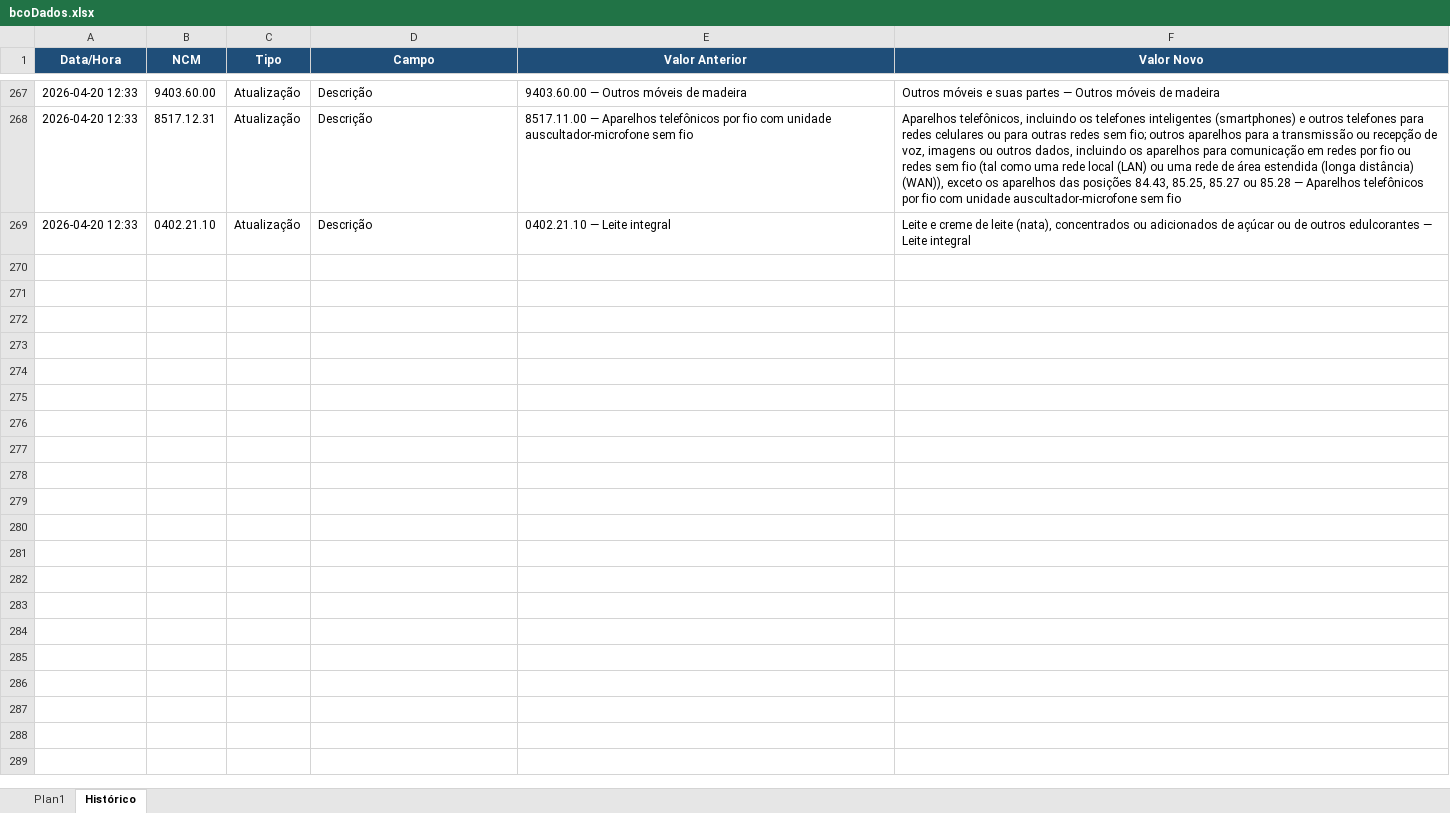
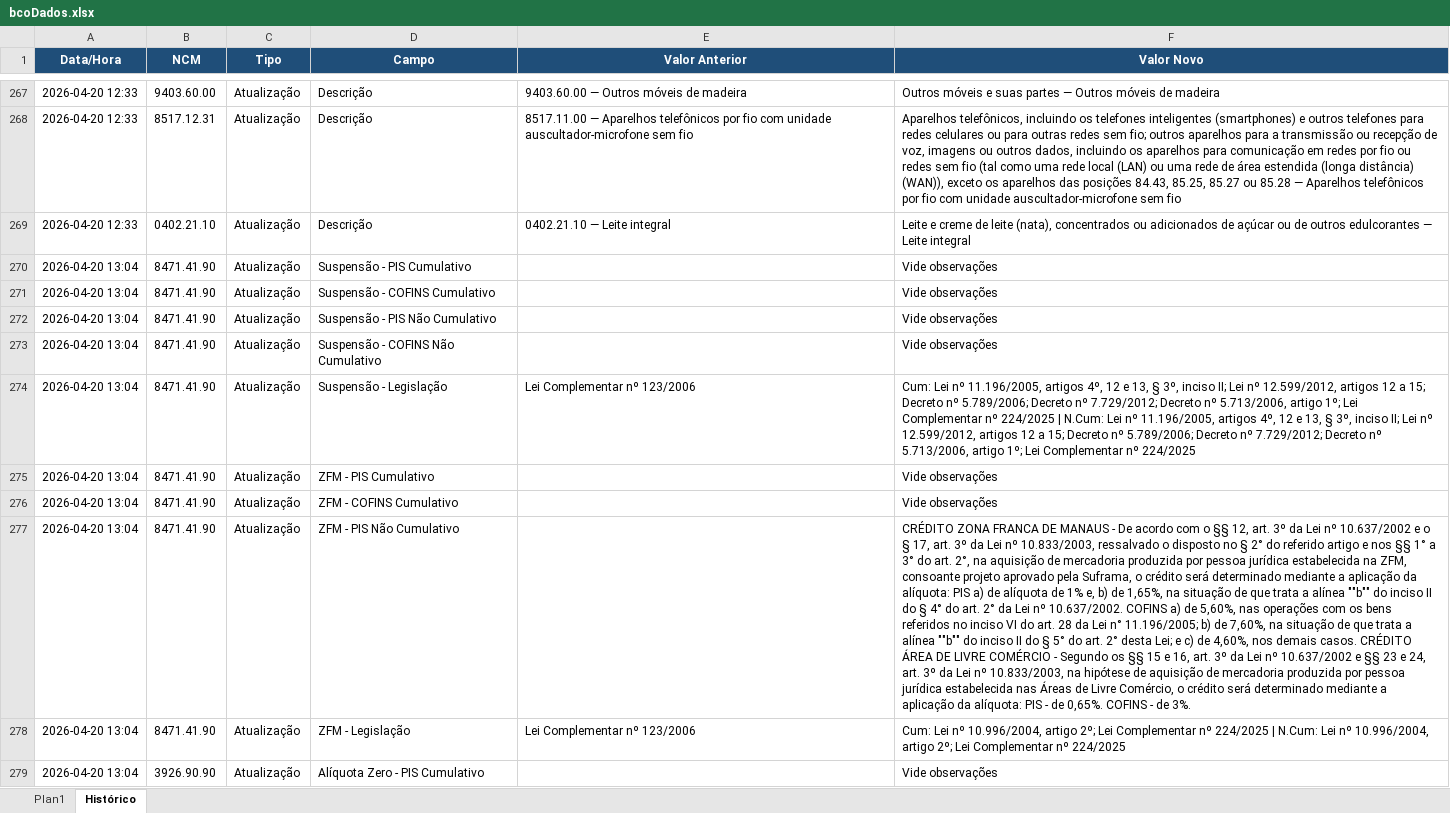
Before and after one commit to inminds/msa-rct, an Excel workbook: bcoDados.xlsx, sheet Histórico, drawn as a sheet; only a part is shown, gaps mark what is left out; values as stored, in another font and other column widths than the file's, no borders; the diff covers the shown part only; the diff names each change by its address in the sheet, - before the commit and + after, or states it on an @@ line.

Commit message:
fix: ajuste para pegar o PIS/COFINS certo, e ajuste na ordem das colunas

```diff
--- a/bcoDados.xlsx (sheet Histórico)
+++ b/bcoDados.xlsx (sheet Histórico)
+row 270: 2026-04-20 13:04 | 8471.41.90 | Atualização | Suspensão - PIS Cumulativo |  | Vide observações
+row 271: 2026-04-20 13:04 | 8471.41.90 | Atualização | Suspensão - COFINS Cumulativo |  | Vide observações
+row 272: 2026-04-20 13:04 | 8471.41.90 | Atualização | Suspensão - PIS Não Cumulativo |  | Vide observações
+row 273: 2026-04-20 13:04 | 8471.41.90 | Atualização | Suspensão - COFINS Não Cumulativo |  | Vide observações
+row 274: 2026-04-20 13:04 | 8471.41.90 | Atualização | Suspensão - Legislação | Lei Complementar nº 123/2006 | Cum: Lei nº 11.196/2005, artigos 4º, 12 e 13, § 3º, inciso II; Lei nº 12.599/2012, artigos 12 a 15; Decreto nº 5.789/2006; Decreto nº 7.729/2012; Decreto nº 5.713/2006, artigo 1º; Lei Complementar nº 224/2025 | N.Cum: Lei nº 11.196/2005, artigos 4º, 12 e 13, § 3º, inciso II; Lei nº 12.599/2012, artigos 12 a 15; Decreto nº 5.789/2006; Decreto nº 7.729/2012; Decreto nº 5.713/2006, artigo 1º; Lei Complementar nº 224/2025
+row 275: 2026-04-20 13:04 | 8471.41.90 | Atualização | ZFM - PIS Cumulativo |  | Vide observações
+row 276: 2026-04-20 13:04 | 8471.41.90 | Atualização | ZFM - COFINS Cumulativo |  | Vide observações
+row 277: 2026-04-20 13:04 | 8471.41.90 | Atualização | ZFM - PIS Não Cumulativo |  | CRÉDITO ZONA FRANCA DE MANAUS - De acordo com o §§ 12, art. 3º da Lei nº 10.637/2002 e o § 17, art. 3º da Lei nº 10.833/2003, ressalvado o disposto no § 2° do referido artigo e nos §§ 1° a 3° do art. 2°, na aquisição de mercadoria produzida por pessoa jurídica estabelecida na ZFM, consoante projeto aprovado pela Suframa, o crédito será determinado mediante a aplicação da alíquota: PIS a) de alíquota de 1% e, b) de 1,65%, na situação de que trata a alínea ""b"" do inciso II do § 4° do art. 2° da Lei nº 10.637/2002. COFINS a) de 5,60%, nas operações com os bens referidos no inciso VI do art. 28 da Lei n° 11.196/2005; b) de 7,60%, na situação de que trata a alínea ""b"" do inciso II do § 5° do art. 2° desta Lei; e c) de 4,60%, nos demais casos. CRÉDITO ÁREA DE LIVRE COMÉRCIO - Segundo os §§ 15 e 16, art. 3º da Lei nº 10.637/2002 e §§ 23 e 24, art. 3º da Lei nº 10.833/2003, na hipótese de aquisição de mercadoria produzida por pessoa jurídica estabelecida nas Áreas de Livre Comércio, o crédito será determinado mediante a aplicação da alíquota: PIS - de 0,65%. COFINS - de 3%.
+row 278: 2026-04-20 13:04 | 8471.41.90 | Atualização | ZFM - Legislação | Lei Complementar nº 123/2006 | Cum: Lei nº 10.996/2004, artigo 2º; Lei Complementar nº 224/2025 | N.Cum: Lei nº 10.996/2004, artigo 2º; Lei Complementar nº 224/2025
+row 279: 2026-04-20 13:04 | 3926.90.90 | Atualização | Alíquota Zero - PIS Cumulativo |  | Vide observações
```
Also changed, not shown: 186 added rows elsewhere in this sheet, sheet Plan1, 1 other file.
